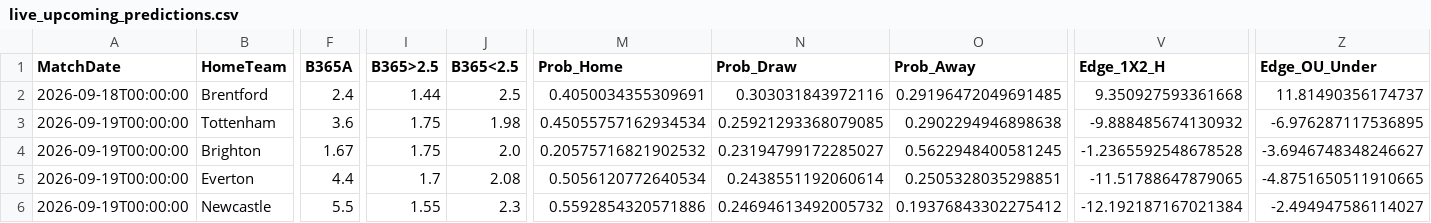
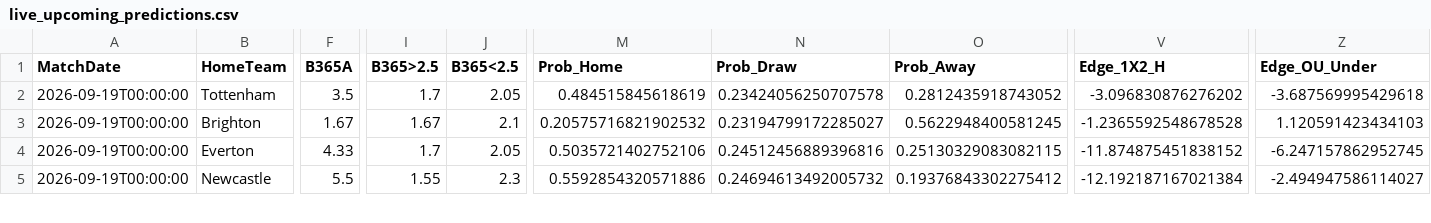
Before and after one commit to boukakos/palavoiBetPredictor, a CSV file: data/predictions/live_upcoming_predictions.csv, drawn as a sheet; only a part is shown, gaps mark what is left out; removed rows and columns are numbered as before the commit, all else as after; rows hold the shown columns only; the diff covers the shown part only; the diff names each change by its address in the sheet, - before the commit and + after, or states it on an @@ line.

```diff
--- a/data/predictions/live_upcoming_predictions.csv
+++ b/data/predictions/live_upcoming_predictions.csv
-row 2: 2026-09-18T00:00:00 | Brentford | 2.4 | 1.44 | 2.5 | 0.4050034355309691 | 0.303031843972116 | 0.29196472049691485 | 9.350927593361668 | 11.81490356174737
-F2 (B365A): 3.6
+F2 (B365A): 3.5
-I2 (B365>2.5): 1.75
+I2 (B365>2.5): 1.7
-J2 (B365<2.5): 1.98
+J2 (B365<2.5): 2.05
-M2 (Prob_Home): 0.45055757162934534
+M2 (Prob_Home): 0.484515845618619
-N2 (Prob_Draw): 0.25921293368079085
+N2 (Prob_Draw): 0.23424056250707578
-O2 (Prob_Away): 0.2902294946898638
+O2 (Prob_Away): 0.2812435918743052
-V2 (Edge_1X2_H): -9.888485674130932
+V2 (Edge_1X2_H): -3.096830876276202
-Z2 (Edge_OU_Under): -6.976287117536895
+Z2 (Edge_OU_Under): -3.687569995429618
-I3 (B365>2.5): 1.75
+I3 (B365>2.5): 1.67
-J3 (B365<2.5): 2.0
+J3 (B365<2.5): 2.1
-Z3 (Edge_OU_Under): -3.6946748348246627
+Z3 (Edge_OU_Under): 1.120591423434103
-F4 (B365A): 4.4
+F4 (B365A): 4.33
-J4 (B365<2.5): 2.08
+J4 (B365<2.5): 2.05
-M4 (Prob_Home): 0.5056120772640534
+M4 (Prob_Home): 0.5035721402752106
-N4 (Prob_Draw): 0.2438551192060614
+N4 (Prob_Draw): 0.24512456889396816
-O4 (Prob_Away): 0.2505328035298851
+O4 (Prob_Away): 0.25130329083082115
-V4 (Edge_1X2_H): -11.51788647879065
+V4 (Edge_1X2_H): -11.874875451838152
-Z4 (Edge_OU_Under): -4.8751650511910665
+Z4 (Edge_OU_Under): -6.247157862952745
```
Also changed, not shown: 57 edited cells elsewhere in this file, data/upcoming_fixtures.csv, 1 other file.
